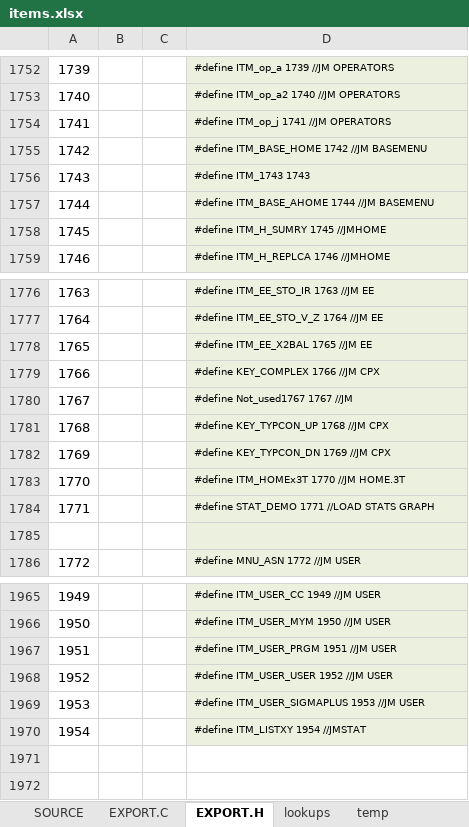
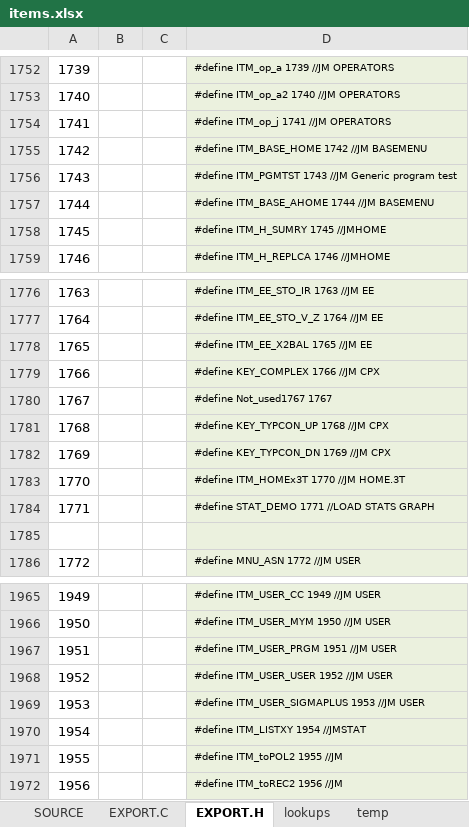
Before and after one commit to semi-simple/C43-mirror, an Excel workbook: src/items.xlsx, sheet EXPORT.H, drawn as a sheet; only a part is shown, gaps mark what is left out; values as stored, in another font and other column widths than the file's, no borders; the diff names each change by its address in the sheet, - before the commit and + after, or states it on an @@ line.

```diff
--- a/src/items.xlsx (sheet EXPORT.H)
+++ b/src/items.xlsx (sheet EXPORT.H)
-D1756: #define ITM_1743 1743
+D1756: #define ITM_PGMTST 1743 //JM Generic program test
-D1780: #define Not_used1767 1767 //JM
+D1780: #define Not_used1767 1767
+row 1971: 1955 |  |  | #define ITM_toPOL2 1955 //JM
+row 1972: 1956 |  |  | #define ITM_toREC2 1956 //JM
```
Also changed, not shown: sheet SOURCE, sheet EXPORT.C, 22 other files.
